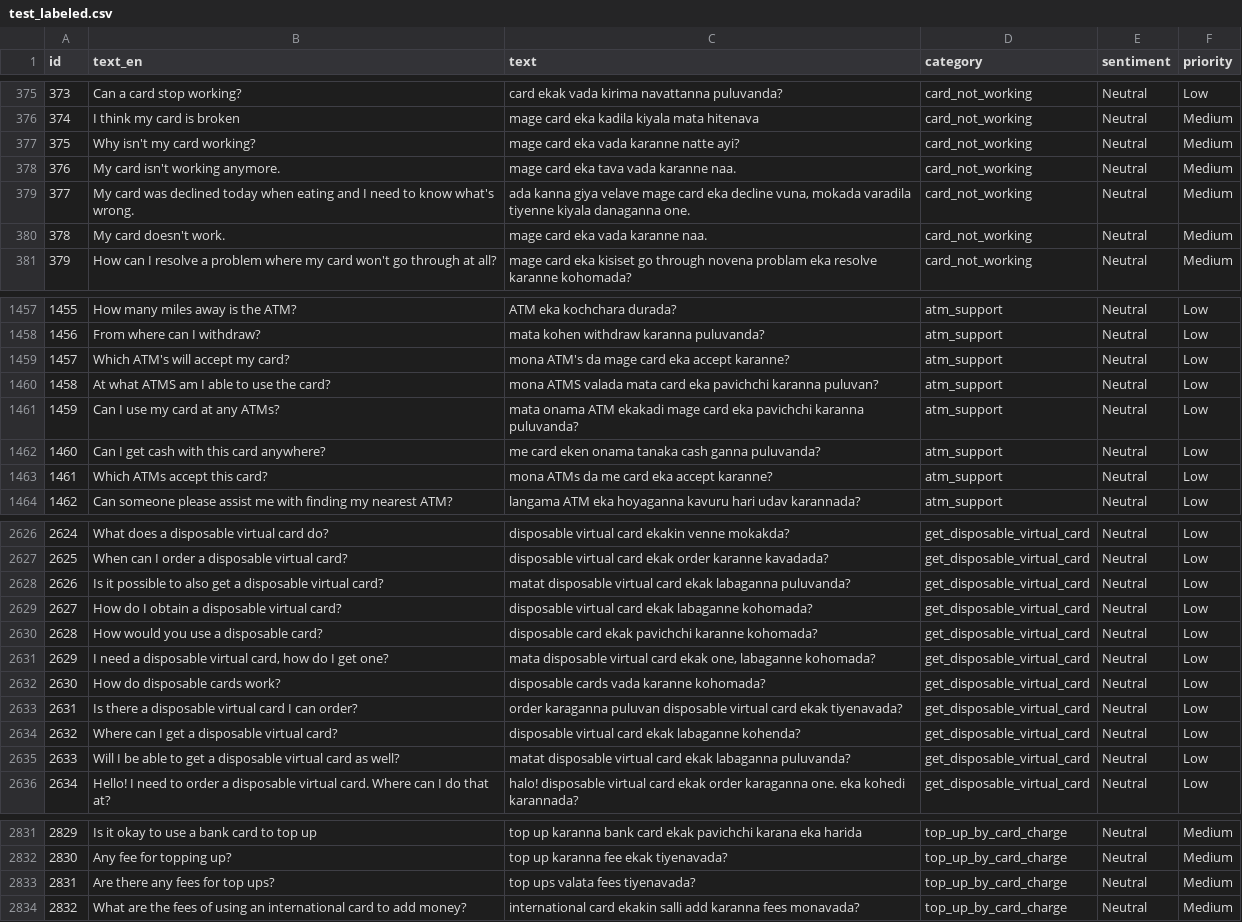
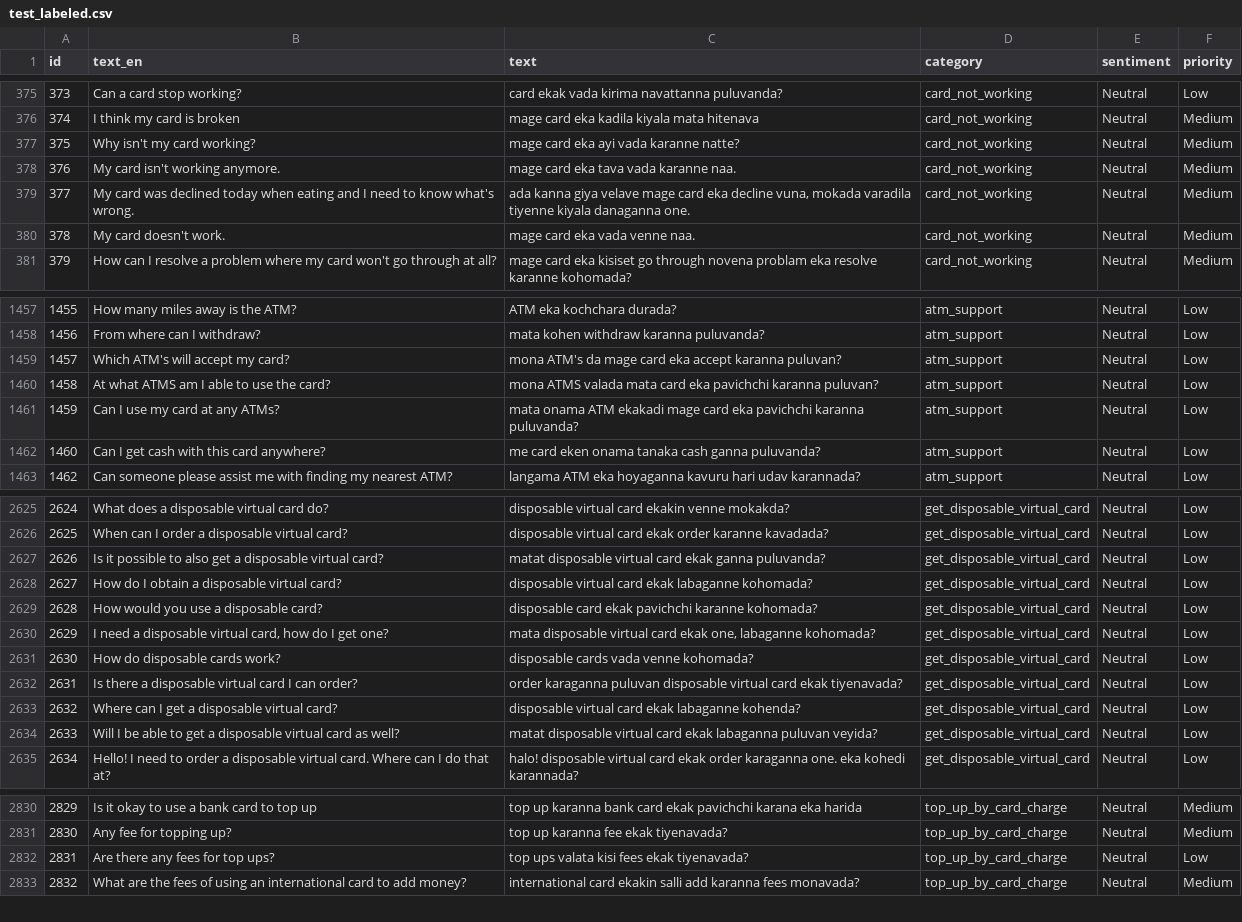
Before and after one commit to Nivin-Sithija/Swift, a CSV file: datasets/singlish/test_labeled.csv, drawn as a sheet; only a part is shown, gaps mark what is left out; removed rows and columns are numbered as before the commit, all else as after; the diff covers the shown part only; the diff names each change by its address in the sheet, - before the commit and + after, or states it on an @@ line.

```diff
--- a/datasets/singlish/test_labeled.csv
+++ b/datasets/singlish/test_labeled.csv
-C377 (text): mage card eka vada karanne natte ayi?
+C377 (text): mage card eka ayi vada karanne natte?
-C380 (text): mage card eka vada karanne naa.
+C380 (text): mage card eka vada venne naa.
-C1459 (text): …eka accept karanne?
+C1459 (text): …eka accept karanna puluvan?
-row 1463: 1461 | Which ATMs accept this card? | mona ATMs da me card eka accept karanne? | atm_support | Neutral | Low
-C2627 (text): …card ekak labaganna puluvanda?
+C2627 (text): …card ekak ganna puluvanda?
-C2631 (text): disposable cards vada karanne kohomada?
+C2631 (text): disposable cards vada venne kohomada?
-C2634 (text): …ekak labaganna puluvanda?
+C2634 (text): …ekak labaganna puluvan veyida?
-C2832 (text): top ups valata fees tiyenavada?
+C2832 (text): top ups valata kisi fees ekak tiyenavada?
-F2832 (priority): Medium
+F2832 (priority): Low
```
Also changed, not shown: 64 edited cells elsewhere in this file, datasets/english/test_labeled.csv, datasets/sinhala/test_labeled.csv, 18 other files.
